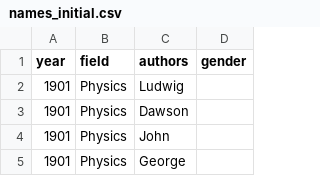
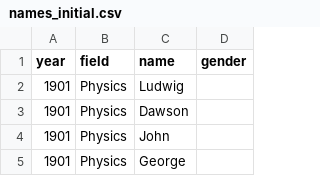
Before and after one commit to Bluceli168/IH-API-Project, a CSV file: sources/names_initial.csv, drawn as a sheet; only a part is shown.

Commit message:
added file check before api calls on paper names

```diff
--- a/sources/names_initial.csv
+++ b/sources/names_initial.csv
@@ -1,2 +1,2 @@
-year,field,authors,gender
+year,field,name,gender
 1901,Physics,Ludwig,
```
Also changed, not shown: 2 other files.
